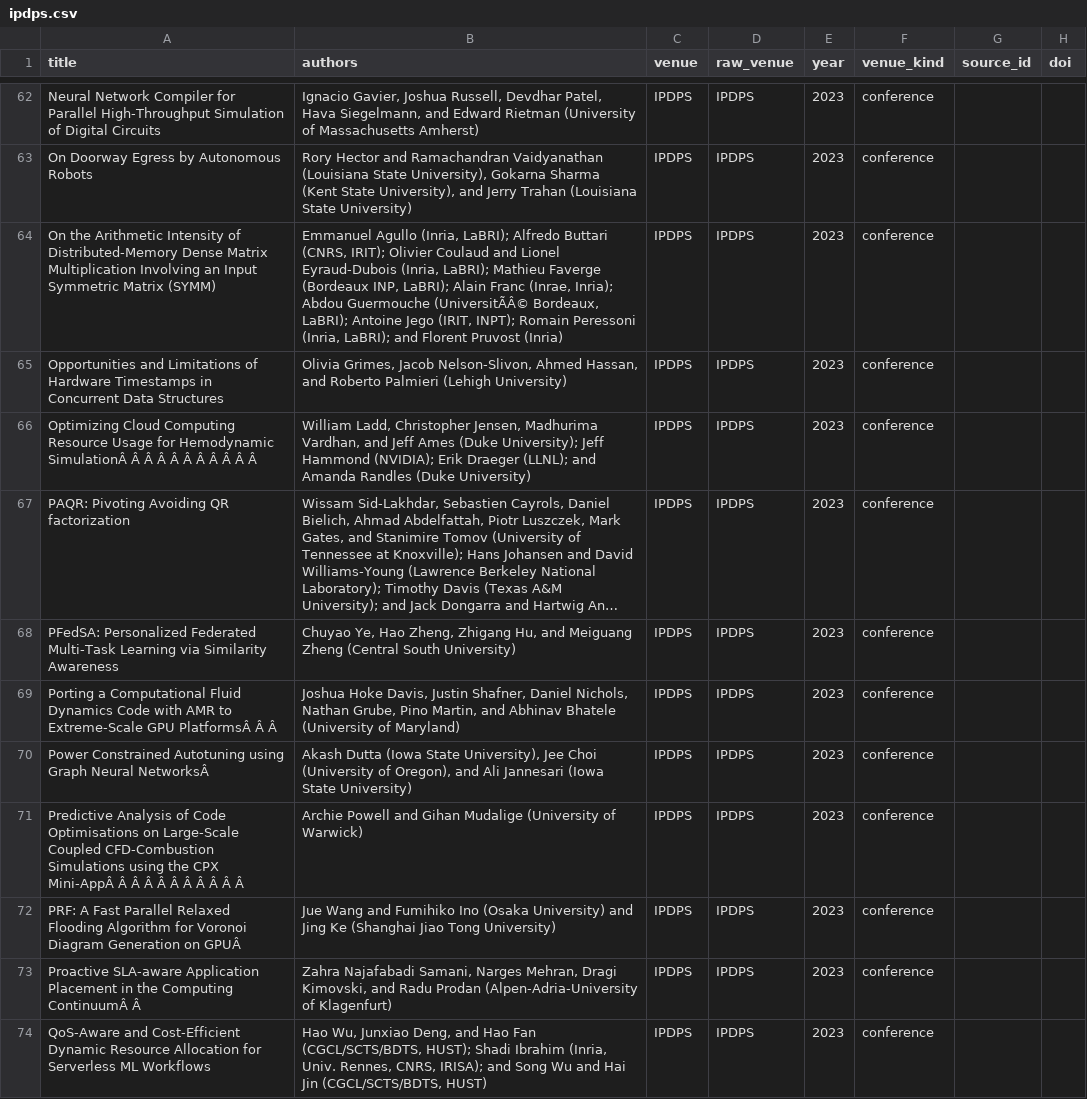
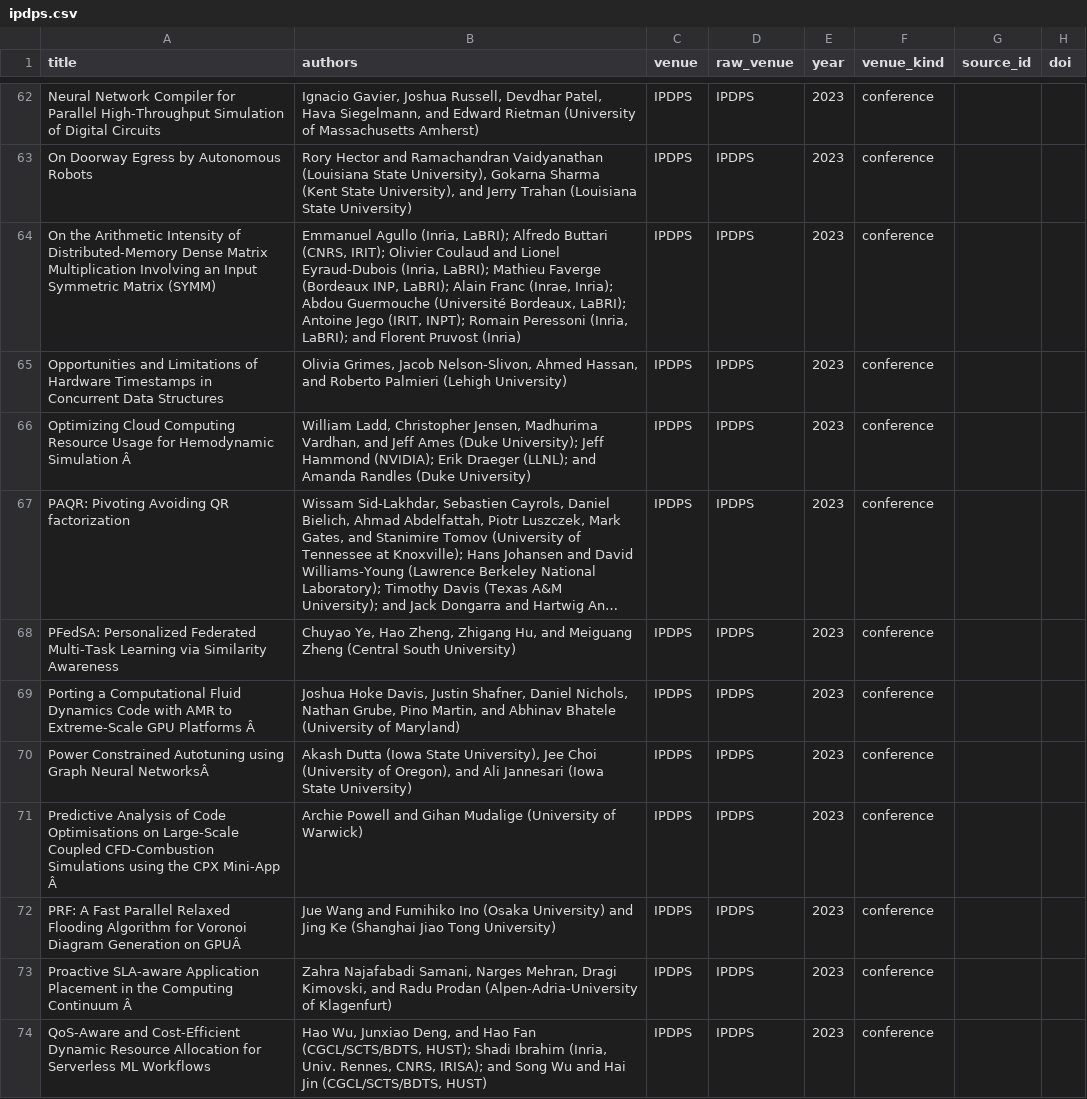
Before and after one commit to Arman17Babaei/advanced-network-course, a CSV file: materials/assessments/data/venues/ipdps.csv, drawn as a sheet; only a part is shown, gaps mark what is left out; long unchanged cells end in …; the diff covers the shown part only; the diff names each change by its address in the sheet, - before the commit and + after, or states it on an @@ line.

```diff
--- a/materials/assessments/data/venues/ipdps.csv
+++ b/materials/assessments/data/venues/ipdps.csv
-B64 (authors): …Abdou Guermouche (UniversitÃÂ© Bordeaux, LaBRI);…
+B64 (authors): …Abdou Guermouche (Université Bordeaux, LaBRI);…
-A66 (title): …for Hemodynamic SimulationÂ Â Â Â Â Â Â Â Â Â Â
+A66 (title): …for Hemodynamic Simulation Â
-A69 (title): …Extreme-Scale GPU PlatformsÂ Â Â
+A69 (title): …Extreme-Scale GPU Platforms Â
-A71 (title): …the CPX Mini-AppÂ Â Â Â Â Â Â Â Â Â Â
+A71 (title): …the CPX Mini-App Â
-A73 (title): …the Computing ContinuumÂ Â
+A73 (title): …the Computing Continuum Â
```
Also changed, not shown: 27 edited cells elsewhere in this file, materials/assessments/data/venues/conext.csv, materials/assessments/data/venues/imc.csv, 11 other files.
